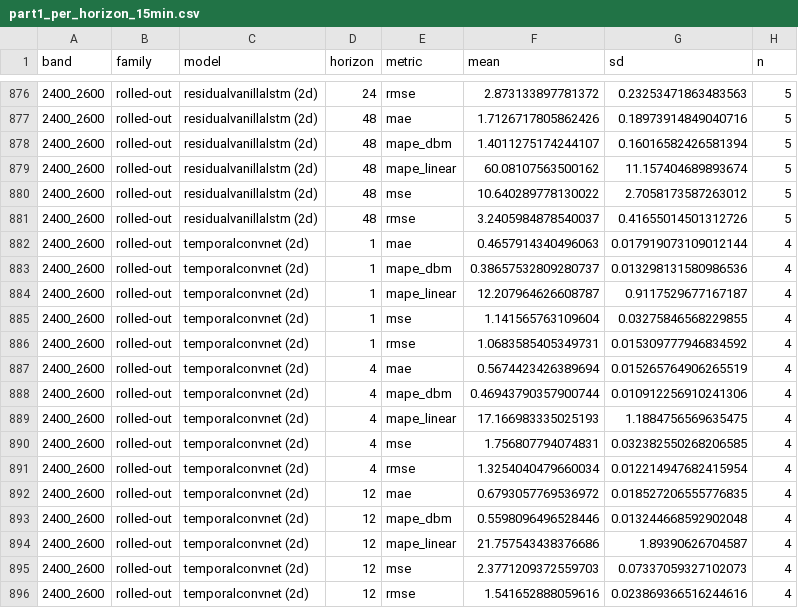
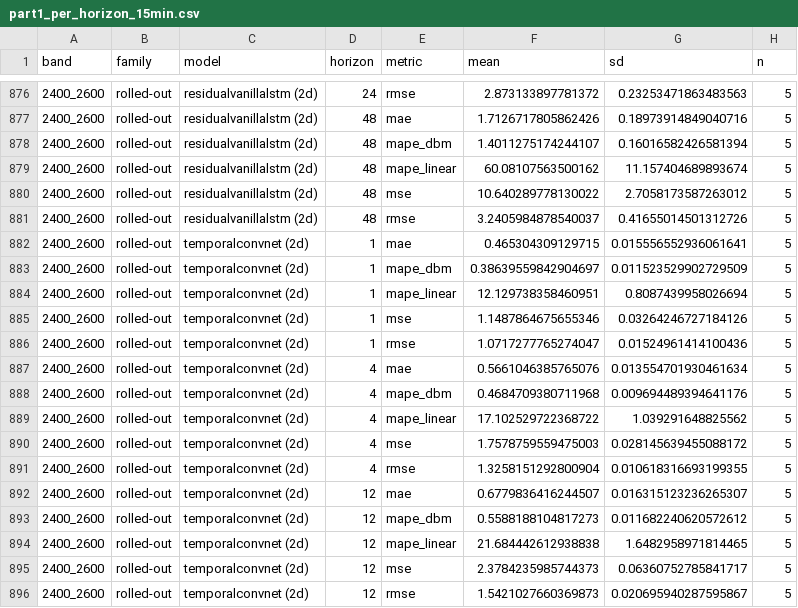
Before and after one commit to Demii-7/spectrum-usage, a CSV file: evaluation/results/part1_per_horizon_15min.csv, drawn as a sheet; only a part is shown, gaps mark what is left out; the diff covers the shown part only.

```diff
--- a/evaluation/results/part1_per_horizon_15min.csv
+++ b/evaluation/results/part1_per_horizon_15min.csv
@@ -881,16 +881,16 @@ band,family,model,horizon,metric,mean,sd,n
 2400_2600,rolled-out,residualvanillalstm (2d),48,rmse,3.2405984878540037,0.41655014501312726,5
-2400_2600,rolled-out,temporalconvnet (2d),1,mae,0.4657914340496063,0.017919073109012144,4
-2400_2600,rolled-out,temporalconvnet (2d),1,mape_dbm,0.38657532809280737,0.013298131580986536,4
-2400_2600,rolled-out,temporalconvnet (2d),1,mape_linear,12.207964626608787,0.9117529677167187,4
-2400_2600,rolled-out,temporalconvnet (2d),1,mse,1.141565763109604,0.03275846568229855,4
-2400_2600,rolled-out,temporalconvnet (2d),1,rmse,1.0683585405349731,0.015309777946834592,4
-2400_2600,rolled-out,temporalconvnet (2d),4,mae,0.5674423426389694,0.015265764906265519,4
-2400_2600,rolled-out,temporalconvnet (2d),4,mape_dbm,0.46943790357900744,0.010912256910241306,4
-2400_2600,rolled-out,temporalconvnet (2d),4,mape_linear,17.166983335025193,1.1884756569635475,4
-2400_2600,rolled-out,temporalconvnet (2d),4,mse,1.756807794074831,0.032382550268206585,4
-2400_2600,rolled-out,temporalconvnet (2d),4,rmse,1.3254040479660034,0.012214947682415954,4
-2400_2600,rolled-out,temporalconvnet (2d),12,mae,0.6793057769536972,0.018527206555776835,4
-2400_2600,rolled-out,temporalconvnet (2d),12,mape_dbm,0.5598096496528446,0.013244668592902048,4
-2400_2600,rolled-out,temporalconvnet (2d),12,mape_linear,21.757543438376686,1.89390626704587,4
-2400_2600,rolled-out,temporalconvnet (2d),12,mse,2.3771209372559703,0.07337059327102073,4
-2400_2600,rolled-out,temporalconvnet (2d),12,rmse,1.541652888059616,0.023869366516244616,4
+2400_2600,rolled-out,temporalconvnet (2d),1,mae,0.465304309129715,0.015556552936061641,5
+2400_2600,rolled-out,temporalconvnet (2d),1,mape_dbm,0.38639559842904697,0.011523529902729509,5
+2400_2600,rolled-out,temporalconvnet (2d),1,mape_linear,12.129738358460951,0.8087439958026694,5
+2400_2600,rolled-out,temporalconvnet (2d),1,mse,1.1487864675655346,0.03264246727184126,5
+2400_2600,rolled-out,temporalconvnet (2d),1,rmse,1.0717277765274047,0.01524961414100436,5
+2400_2600,rolled-out,temporalconvnet (2d),4,mae,0.5661046385765076,0.013554701930461634,5
+2400_2600,rolled-out,temporalconvnet (2d),4,mape_dbm,0.4684709380711968,0.009694489394641176,5
+2400_2600,rolled-out,temporalconvnet (2d),4,mape_linear,17.102529722368722,1.039291648825562,5
+2400_2600,rolled-out,temporalconvnet (2d),4,mse,1.7578759559475003,0.028145639455088172,5
+2400_2600,rolled-out,temporalconvnet (2d),4,rmse,1.3258151292800904,0.010618316693199355,5
+2400_2600,rolled-out,temporalconvnet (2d),12,mae,0.6779836416244507,0.016315123236265307,5
+2400_2600,rolled-out,temporalconvnet (2d),12,mape_dbm,0.5588188104817273,0.011682240620572612,5
+2400_2600,rolled-out,temporalconvnet (2d),12,mape_linear,21.684442612938838,1.6482958971814465,5
+2400_2600,rolled-out,temporalconvnet (2d),12,mse,2.3784235985744373,0.06360752785841717,5
+2400_2600,rolled-out,temporalconvnet (2d),12,rmse,1.5421027660369873,0.020695940287595867,5
```
Also changed, not shown: 105 edited cells elsewhere in this file, evaluation/results/spectral_ablation_strong.csv, evaluation/results/spectral_ablation_strong_by_region.csv, 3 other files.
